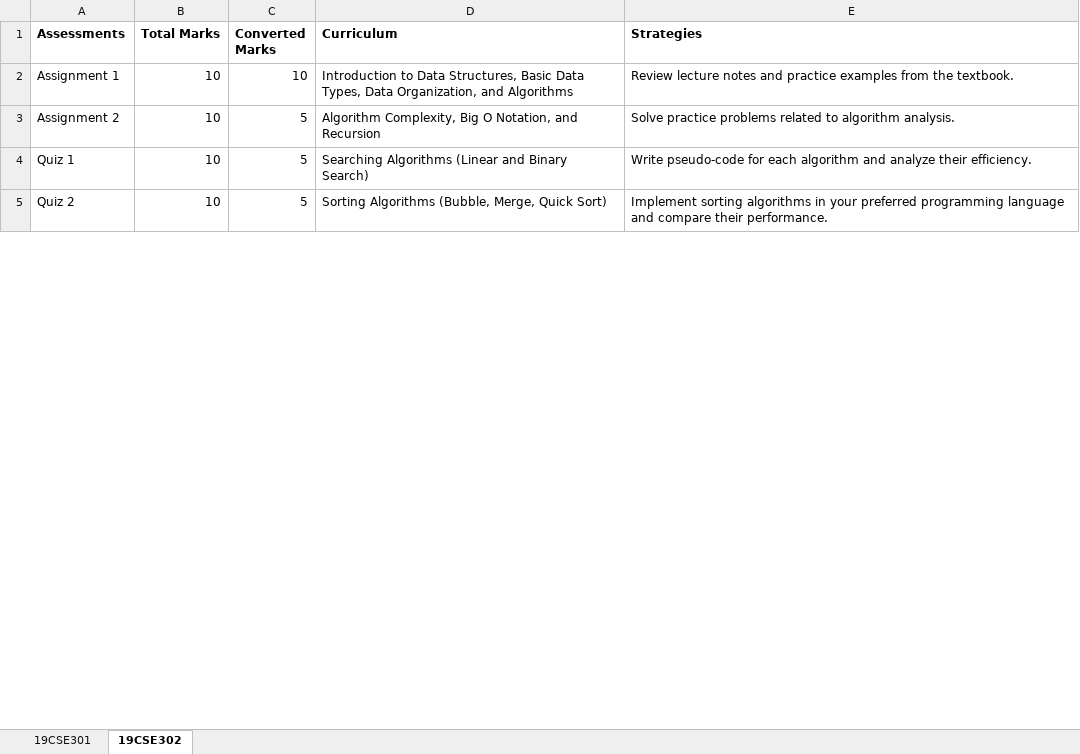
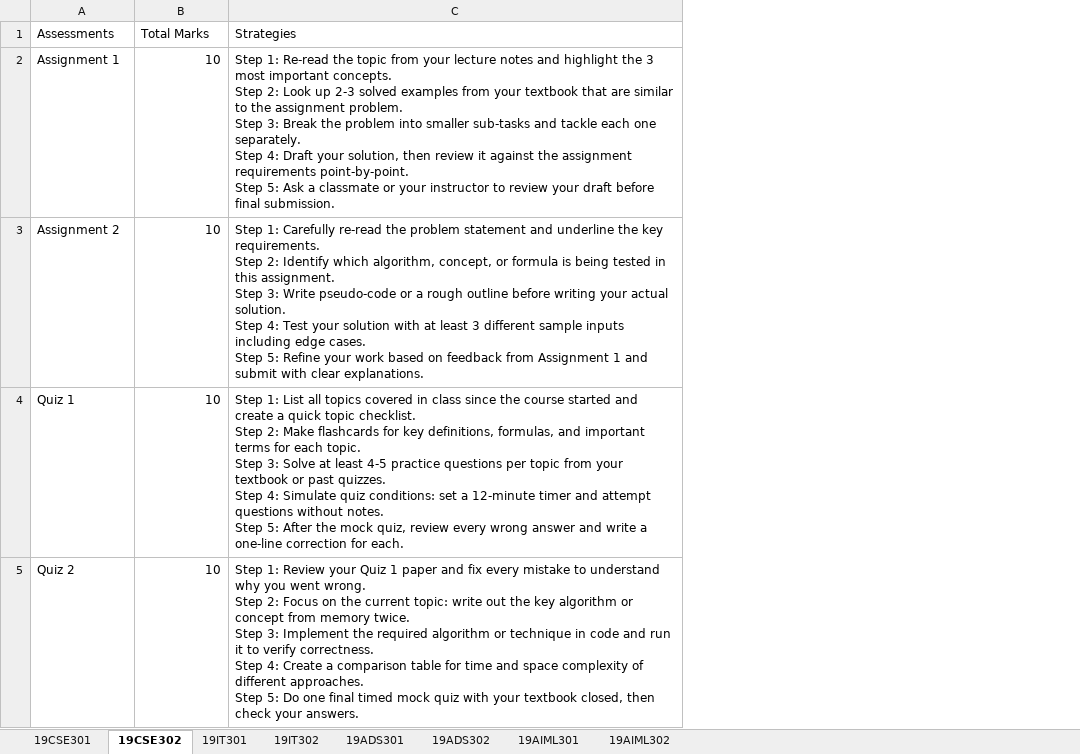
Before and after one commit to adithya0622/edusync, an Excel workbook: Courses.xlsx, sheet 19CSE302, drawn as a sheet; only a part is shown; values as stored, in another font and other column widths than the file's, no borders; removed rows and columns are numbered as before the commit, all else as after; ↵ is a line break in a cell; the diff covers the shown part only; the diff names each change by its address in the sheet, - before the commit and + after, or states it on an @@ line.

```diff
--- a/Courses.xlsx (sheet 19CSE302)
+++ b/Courses.xlsx (sheet 19CSE302)
+sheet tab: 19IT301
+sheet tab: 19IT302
+sheet tab: 19ADS301
+sheet tab: 19ADS302
+sheet tab: 19AIML301
+sheet tab: 19AIML302
-column C (Converted Marks), rows 2-5: 10 | 5 | 5 | 5
-column D (Curriculum), rows 2-5: Introduction to Data Structures, Basic Data Types, Data Organization, and Algorithms | Algorithm Complexity, Big O Notation, and Recursion | Searching Algorithms (Linear and Binary Search) | Sorting Algorithms (Bubble, Merge, Quick Sort)
-A1:B1 bold: on
+A1:B1 bold: off
-C1 bold: on
+C1 bold: off
-C2 (Strategies): Review lecture notes and practice examples from the textbook.
+C2 (Strategies): Step 1: Re-read the topic from your lecture notes and highlight the 3 most important concepts. ↵ Step 2: Look up 2-3 solved examples from your textbook that are similar to the assignment problem. ↵ Step 3: Break the problem into smaller sub-tasks and tackle each one separately. ↵ Step 4: Draft your solution, then review it against the assignment requirements point-by-point. ↵ Step 5: Ask a classmate or your instructor to review your draft before final submission.
-C3 (Strategies): Solve practice problems related to algorithm analysis.
+C3 (Strategies): Step 1: Carefully re-read the problem statement and underline the key requirements. ↵ Step 2: Identify which algorithm, concept, or formula is being tested in this assignment. ↵ Step 3: Write pseudo-code or a rough outline before writing your actual solution. ↵ Step 4: Test your solution with at least 3 different sample inputs including edge cases. ↵ Step 5: Refine your work based on feedback from Assignment 1 and submit with clear explanations.
-C4 (Strategies): Write pseudo-code for each algorithm and analyze their efficiency.
+C4 (Strategies): Step 1: List all topics covered in class since the course started and create a quick topic checklist. ↵ Step 2: Make flashcards for key definitions, formulas, and important terms for each topic. ↵ Step 3: Solve at least 4-5 practice questions per topic from your textbook or past quizzes. ↵ Step 4: Simulate quiz conditions: set a 12-minute timer and attempt questions without notes. ↵ Step 5: After the mock quiz, review every wrong answer and write a one-line correction for each.
-C5 (Strategies): Implement sorting algorithms in your preferred programming language and compare their performance.
+C5 (Strategies): Step 1: Review your Quiz 1 paper and fix every mistake to understand why you went wrong. ↵ Step 2: Focus on the current topic: write out the key algorithm or concept from memory twice. ↵ Step 3: Implement the required algorithm or technique in code and run it to verify correctness. ↵ Step 4: Create a comparison table for time and space complexity of different approaches. ↵ Step 5: Do one final timed mock quiz with your textbook closed, then check your answers.
```
Also changed, not shown: 4 edited cells elsewhere in this sheet, sheet 19CSE301, Students.xlsx, 17 other files.
